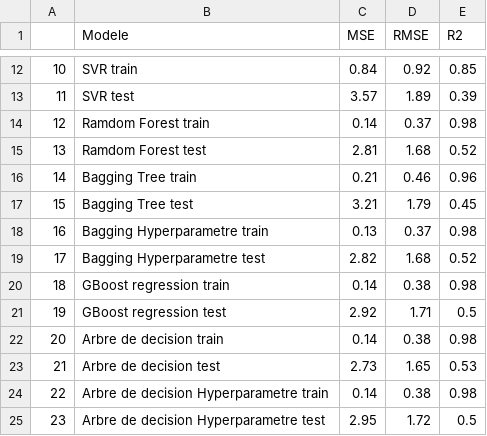
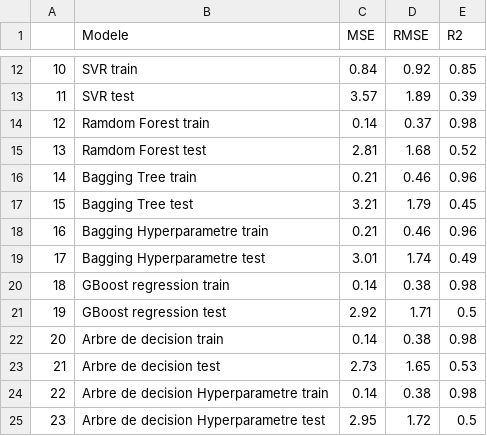
Before and after one commit to riverage86/OC_Projet3, a CSV file: emission_result.csv, drawn as a sheet; only a part is shown, gaps mark what is left out.

```diff
--- a/emission_result.csv
+++ b/emission_result.csv
@@ -17,4 +17,4 @@
 15,Bagging Tree test,3.21,1.79,0.45
-16,Bagging Hyperparametre train,0.13,0.37,0.98
-17,Bagging Hyperparametre test,2.82,1.68,0.52
+16,Bagging Hyperparametre train,0.21,0.46,0.96
+17,Bagging Hyperparametre test,3.01,1.74,0.49
 18,GBoost regression train,0.14,0.38,0.98
```
Also changed, not shown: consommation_result.csv, 2 other files.
